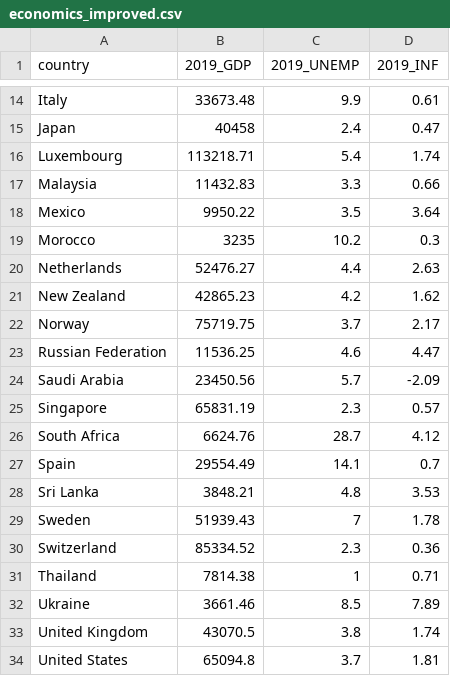
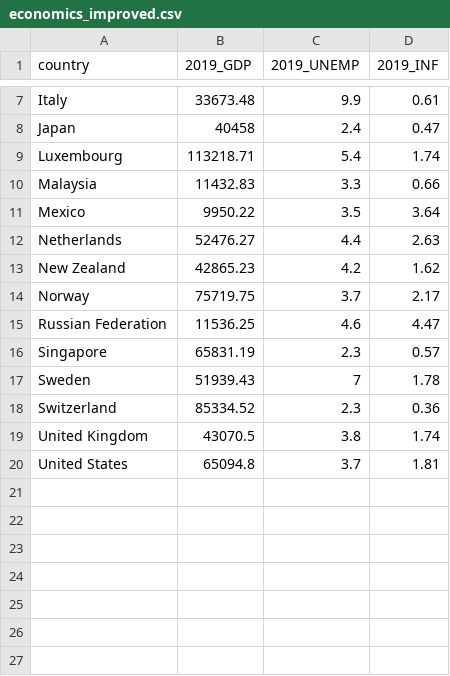
Before and after one commit to daikidev111/FIT3179-Assignment2, a CSV file: Cleaned_Datasets/economics_improved.csv, drawn as a sheet; only a part is shown, gaps mark what is left out; the diff covers the shown part only.

```diff
--- a/Cleaned_Datasets/economics_improved.csv
+++ b/Cleaned_Datasets/economics_improved.csv
@@ -18,3 +11,2 @@ Malaysia,11432.83,3.3,0.66
 Mexico,9950.22,3.5,3.64
-Morocco,3235,10.2,0.3
 Netherlands,52476.27,4.4,2.63
@@ -23,11 +15,5 @@ Norway,75719.75,3.7,2.17
 Russian Federation,11536.25,4.6,4.47
-Saudi Arabia,23450.56,5.7,-2.09
 Singapore,65831.19,2.3,0.57
-South Africa,6624.76,28.7,4.12
-Spain,29554.49,14.1,0.7
-Sri Lanka,3848.21,4.8,3.53
 Sweden,51939.43,7,1.78
 Switzerland,85334.52,2.3,0.36
-Thailand,7814.38,1,0.71
-Ukraine,3661.46,8.5,7.89
 United Kingdom,43070.5,3.8,1.74
```
Also changed, not shown: 7 removed rows elsewhere in this file.
